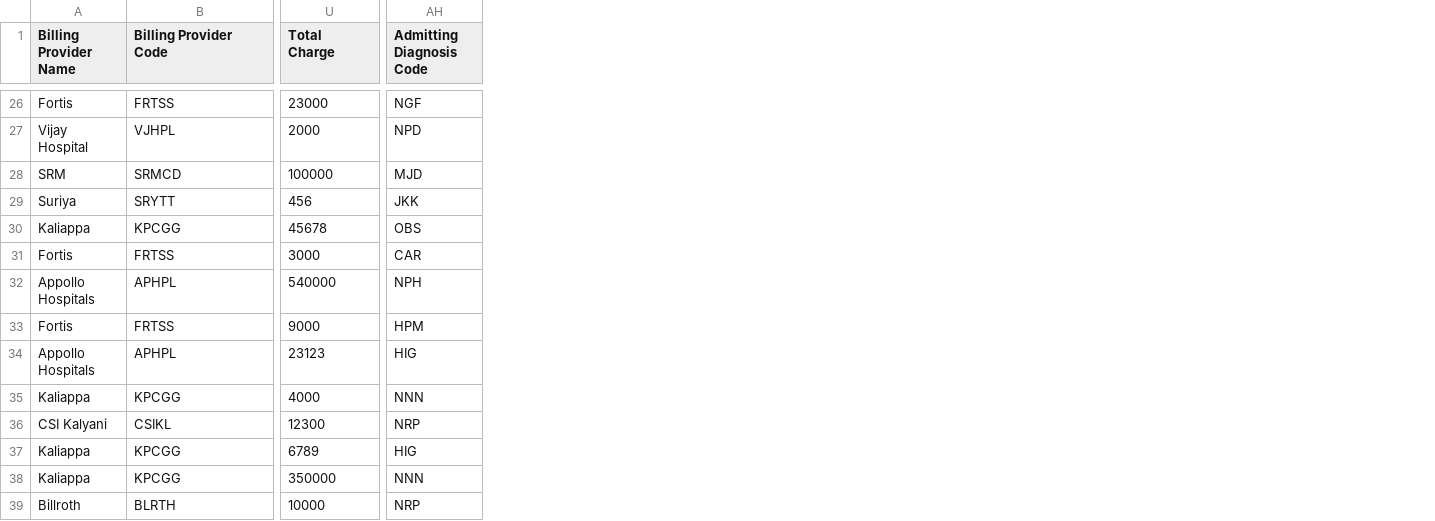
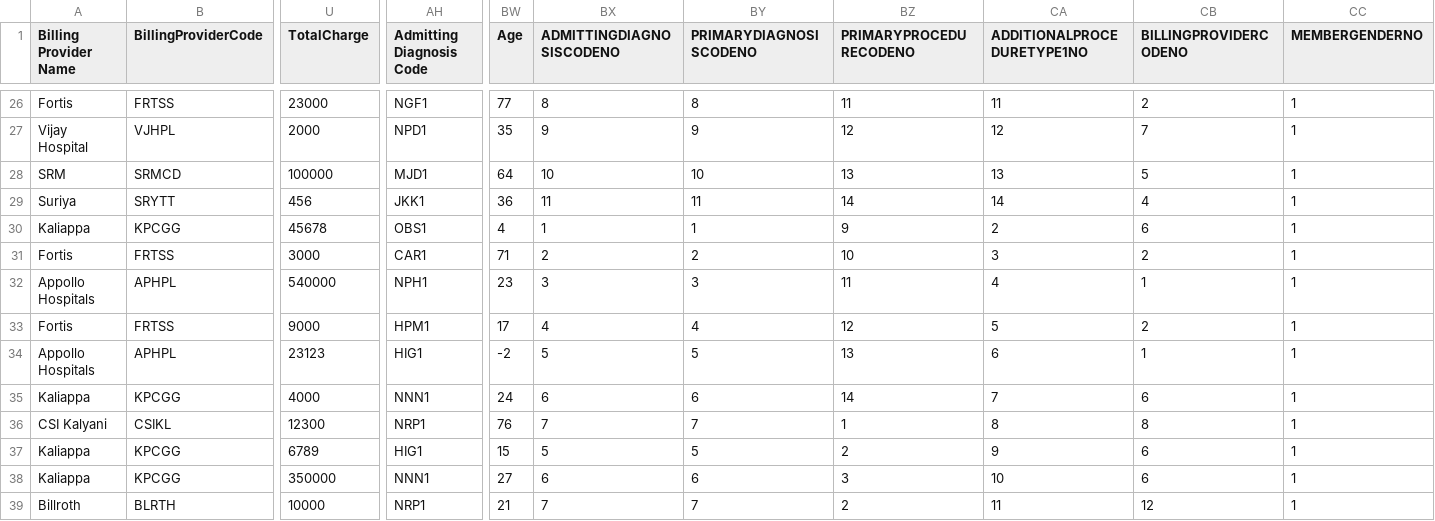
Before and after one commit to arun-r80/ml-fraud-log-reg, a CSV file: source/ml/ml-config/trainingdata/trainingdata_01.csv, drawn as a sheet; only a part is shown, gaps mark what is left out; the diff covers the shown part only; the diff names each change by its address in the sheet, - before the commit and + after, or states it on an @@ line.

```diff
--- a/source/ml/ml-config/trainingdata/trainingdata_01.csv
+++ b/source/ml/ml-config/trainingdata/trainingdata_01.csv
+column BW (Age), rows 26-39: 77 | 35 | 64 | 36 | 4 | 71 | 23 | 17 | -2 | 24 | 76 | 15 | 27 | 21
+column BX (ADMITTINGDIAGNOSISCODENO), rows 26-39: 8 | 9 | 10 | 11 | 1 | 2 | 3 | 4 | 5 | 6 | 7 | 5 | 6 | 7
+column BY (PRIMARYDIAGNOSISCODENO), rows 26-39: 8 | 9 | 10 | 11 | 1 | 2 | 3 | 4 | 5 | 6 | 7 | 5 | 6 | 7
+column BZ (PRIMARYPROCEDURECODENO), rows 26-39: 11 | 12 | 13 | 14 | 9 | 10 | 11 | 12 | 13 | 14 | 1 | 2 | 3 | 2
+column CA (ADDITIONALPROCEDURETYPE1NO), rows 26-39: 11 | 12 | 13 | 14 | 2 | 3 | 4 | 5 | 6 | 7 | 8 | 9 | 10 | 11
+column CB (BILLINGPROVIDERCODENO), rows 26-39: 2 | 7 | 5 | 4 | 6 | 2 | 1 | 2 | 1 | 6 | 8 | 6 | 6 | 12
+column CC (MEMBERGENDERNO), rows 26-39: all 1
-B1: Billing Provider Code
+B1: BillingProviderCode
-U1: Total Charge
+U1: TotalCharge
-AH26 (Admitting Diagnosis Code): NGF
+AH26 (Admitting Diagnosis Code): NGF1
-AH27 (Admitting Diagnosis Code): NPD
+AH27 (Admitting Diagnosis Code): NPD1
-AH28 (Admitting Diagnosis Code): MJD
+AH28 (Admitting Diagnosis Code): MJD1
-AH29 (Admitting Diagnosis Code): JKK
+AH29 (Admitting Diagnosis Code): JKK1
-AH30 (Admitting Diagnosis Code): OBS
+AH30 (Admitting Diagnosis Code): OBS1
-AH31 (Admitting Diagnosis Code): CAR
+AH31 (Admitting Diagnosis Code): CAR1
-AH32 (Admitting Diagnosis Code): NPH
+AH32 (Admitting Diagnosis Code): NPH1
-AH33 (Admitting Diagnosis Code): HPM
+AH33 (Admitting Diagnosis Code): HPM1
-AH34 (Admitting Diagnosis Code): HIG
+AH34 (Admitting Diagnosis Code): HIG1
-AH35 (Admitting Diagnosis Code): NNN
+AH35 (Admitting Diagnosis Code): NNN1
-AH36 (Admitting Diagnosis Code): NRP
+AH36 (Admitting Diagnosis Code): NRP1
-AH37 (Admitting Diagnosis Code): HIG
+AH37 (Admitting Diagnosis Code): HIG1
-AH38 (Admitting Diagnosis Code): NNN
+AH38 (Admitting Diagnosis Code): NNN1
-AH39 (Admitting Diagnosis Code): NRP
+AH39 (Admitting Diagnosis Code): NRP1
```
Also changed, not shown: 59 edited cells elsewhere in this file, 4 other files.
